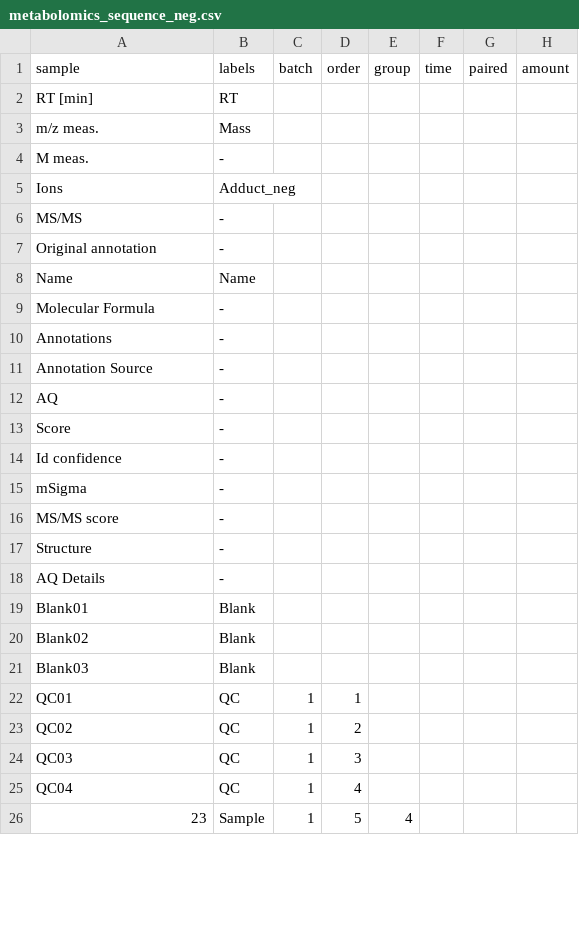
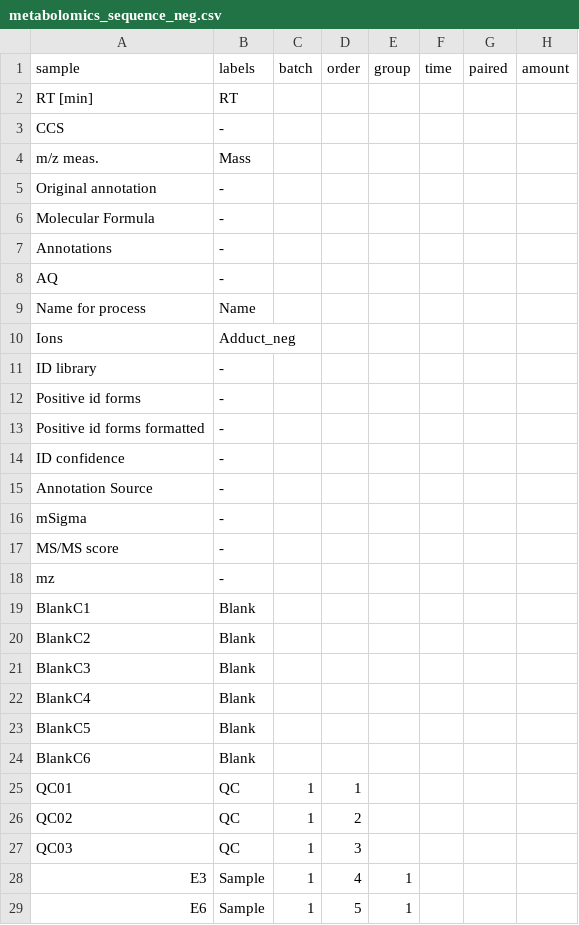
Before and after one commit to anitamnd/MetaboLink, a CSV file: example_files/metabolomics_pos_neg/metabolomics_sequence_neg.csv, drawn as a sheet; only a part is shown; the diff covers the shown part only.

Commit message:
merging example

```diff
--- a/example_files/metabolomics_pos_neg/metabolomics_sequence_neg.csv
+++ b/example_files/metabolomics_pos_neg/metabolomics_sequence_neg.csv
@@ -2,21 +2,24 @@ sample,labels,batch,order,group,time,paired,amount
 RT [min],RT,,,,,,
+CCS,-,,,,,,
 m/z meas.,Mass,,,,,,
-M meas.,-,,,,,,
-Ions,Adduct_neg,,,,,,
-MS/MS,-,,,,,,
 Original annotation,-,,,,,,
-Name,Name,,,,,,
 Molecular Formula,-,,,,,,
 Annotations,-,,,,,,
+AQ,-,,,,,,
+Name for process,Name,,,,,,
+Ions,Adduct_neg,,,,,,
+ID library,-,,,,,,
+Positive id forms,-,,,,,,
+Positive id forms formatted,-,,,,,,
+ID confidence,-,,,,,,
 Annotation Source,-,,,,,,
-AQ,-,,,,,,
-Score,-,,,,,,
-Id confidence,-,,,,,,
 mSigma,-,,,,,,
 MS/MS score,-,,,,,,
-Structure,-,,,,,,
-AQ Details,-,,,,,,
-Blank01,Blank,,,,,,
-Blank02,Blank,,,,,,
-Blank03,Blank,,,,,,
+mz,-,,,,,,
+BlankC1,Blank,,,,,,
+BlankC2,Blank,,,,,,
+BlankC3,Blank,,,,,,
+BlankC4,Blank,,,,,,
+BlankC5,Blank,,,,,,
+BlankC6,Blank,,,,,,
 QC01,QC,1,1,,,,
@@ -24,3 +27,3 @@ QC02,QC,1,2,,,,
 QC03,QC,1,3,,,,
-QC04,QC,1,4,,,,
-23,Sample,1,5,4,,,
+E3,Sample,1,4,1,,,
+E6,Sample,1,5,1,,,
```
Also changed, not shown: 27 removed rows and 20 edited cells elsewhere in this file, example_files/metabolomics_pos_neg/metabolomics_sequence_pos.csv, 4 other files.
